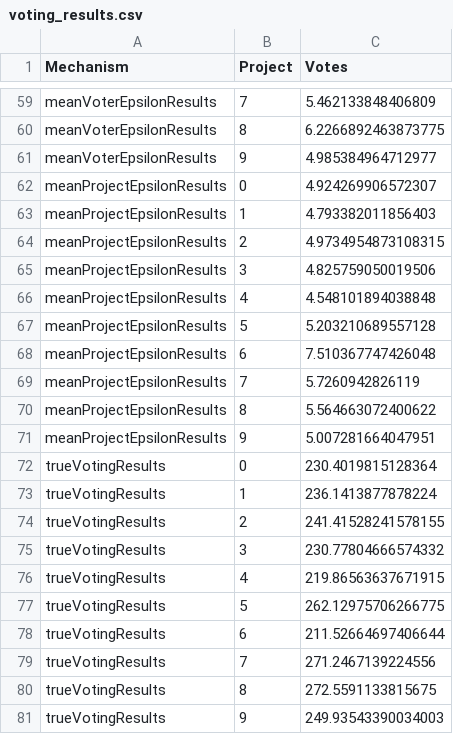
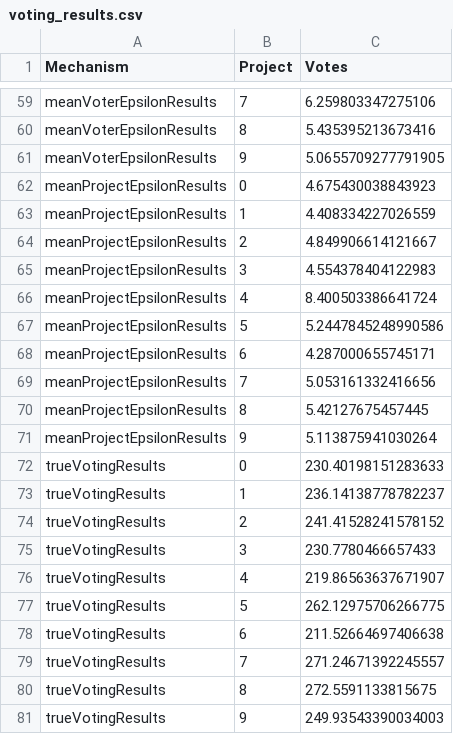
Before and after one commit to BdNWoG/opt-voting, a CSV file: opt-voting/uploads/voting_results.csv, drawn as a sheet; only a part is shown, gaps mark what is left out; the diff covers the shown part only; the diff names each change by its address in the sheet, - before the commit and + after, or states it on an @@ line.

```diff
--- a/opt-voting/uploads/voting_results.csv
+++ b/opt-voting/uploads/voting_results.csv
-C59 (Votes): 5.462133848406809
+C59 (Votes): 6.259803347275106
-C60 (Votes): 6.2266892463873775
+C60 (Votes): 5.435395213673416
-C61 (Votes): 4.985384964712977
+C61 (Votes): 5.0655709277791905
-C62 (Votes): 4.924269906572307
+C62 (Votes): 4.675430038843923
-C63 (Votes): 4.793382011856403
+C63 (Votes): 4.408334227026559
-C64 (Votes): 4.9734954873108315
+C64 (Votes): 4.849906614121667
-C65 (Votes): 4.825759050019506
+C65 (Votes): 4.554378404122983
-C66 (Votes): 4.548101894038848
+C66 (Votes): 8.400503386641724
-C67 (Votes): 5.203210689557128
+C67 (Votes): 5.2447845248990586
-C68 (Votes): 7.510367747426048
+C68 (Votes): 4.287000655745171
-C69 (Votes): 5.7260942826119
+C69 (Votes): 5.053161332416656
-C70 (Votes): 5.564663072400622
+C70 (Votes): 5.42127675457445
-C71 (Votes): 5.007281664047951
+C71 (Votes): 5.113875941030264
-C72 (Votes): 230.4019815128364
+C72 (Votes): 230.40198151283633
-C73 (Votes): 236.1413877878224
+C73 (Votes): 236.14138778782237
-C74 (Votes): 241.41528241578155
+C74 (Votes): 241.41528241578152
-C75 (Votes): 230.77804666574332
+C75 (Votes): 230.7780466657433
-C76 (Votes): 219.86563637671915
+C76 (Votes): 219.86563637671907
-C78 (Votes): 211.52664697406644
+C78 (Votes): 211.52664697406638
-C79 (Votes): 271.2467139224556
+C79 (Votes): 271.24671392245557
```
Also changed, not shown: 27 edited cells elsewhere in this file, 2 other files.
